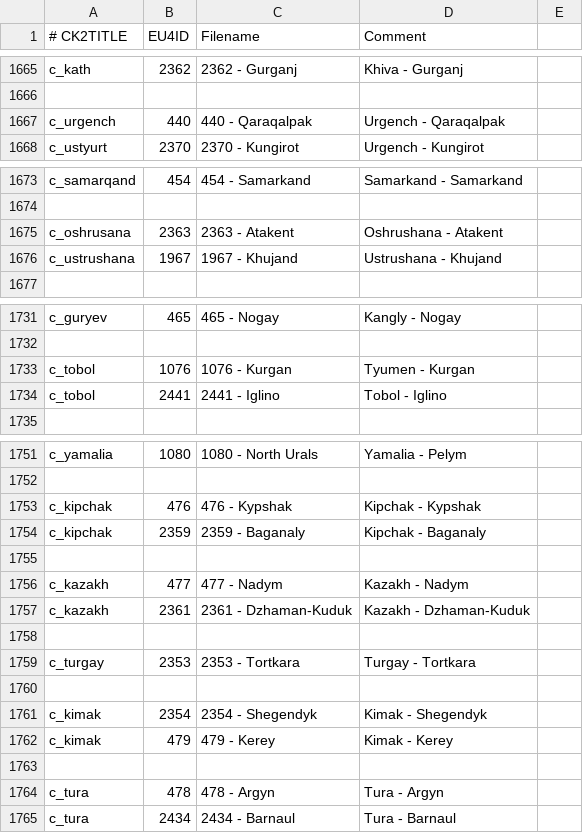
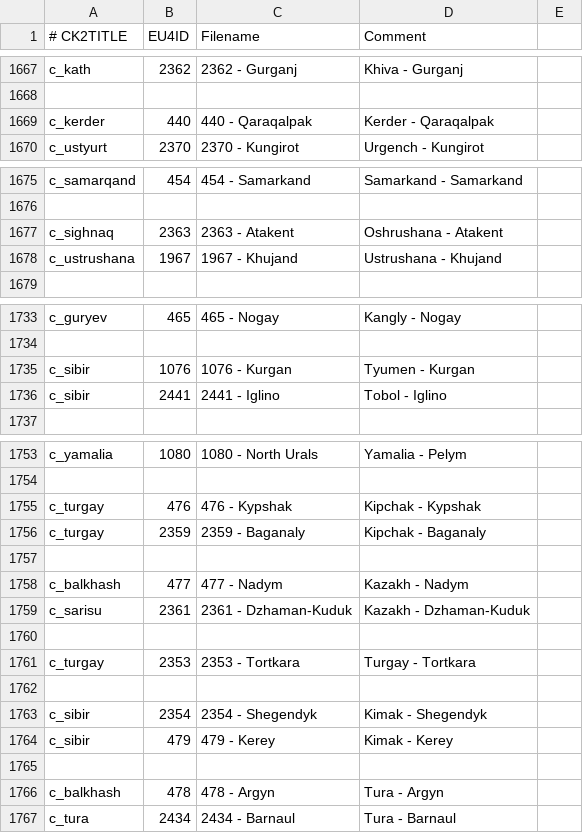
Before and after one commit to TheMarmottin/Converter, a CSV file: province_table.csv, drawn as a sheet; only a part is shown, gaps mark what is left out; the diff covers the shown part only.

```diff
--- a/province_table.csv
+++ b/province_table.csv
@@ -1666,3 +1668,3 @@ c_kath;2362;2362 - Gurganj;Khiva - Gurganj
 
-c_urgench;440;440 - Qaraqalpak;Urgench - Qaraqalpak
+c_kerder;440;440 - Qaraqalpak;Kerder - Qaraqalpak
 c_ustyurt;2370;2370 - Kungirot;Urgench - Kungirot
@@ -1674,3 +1676,3 @@ c_samarqand;454;454 - Samarkand;Samarkand - Samarkand
 
-c_oshrusana;2363;2363 - Atakent;Oshrushana - Atakent
+c_sighnaq;2363;2363 - Atakent;Oshrushana - Atakent
 c_ustrushana;1967;1967 - Khujand;Ustrushana - Khujand
@@ -1732,4 +1734,4 @@ c_guryev;465;465 - Nogay;Kangly - Nogay
 
-c_tobol;1076;1076 - Kurgan;Tyumen - Kurgan
-c_tobol;2441;2441 - Iglino;Tobol - Iglino
+c_sibir;1076;1076 - Kurgan;Tyumen - Kurgan
+c_sibir;2441;2441 - Iglino;Tobol - Iglino
 
@@ -1752,7 +1754,7 @@ c_yamalia;1080;1080 - North Urals;Yamalia - Pelym
 
-c_kipchak;476;476 - Kypshak;Kipchak - Kypshak
-c_kipchak;2359;2359 - Baganaly;Kipchak - Baganaly
+c_turgay;476;476 - Kypshak;Kipchak - Kypshak
+c_turgay;2359;2359 - Baganaly;Kipchak - Baganaly
 
-c_kazakh;477;477 - Nadym;Kazakh - Nadym
-c_kazakh;2361;2361 - Dzhaman-Kuduk;Kazakh - Dzhaman-Kuduk
+c_balkhash;477;477 - Nadym;Kazakh - Nadym
+c_sarisu;2361;2361 - Dzhaman-Kuduk;Kazakh - Dzhaman-Kuduk
 
@@ -1760,6 +1762,6 @@ c_turgay;2353;2353 - Tortkara;Turgay - Tortkara
 
-c_kimak;2354;2354 - Shegendyk;Kimak - Shegendyk
-c_kimak;479;479 - Kerey;Kimak - Kerey
+c_sibir;2354;2354 - Shegendyk;Kimak - Shegendyk
+c_sibir;479;479 - Kerey;Kimak - Kerey
 
-c_tura;478;478 - Argyn;Tura - Argyn
+c_balkhash;478;478 - Argyn;Tura - Argyn
 c_tura;2434;2434 - Barnaul;Tura - Barnaul
```
Also changed, not shown: 3 added rows, 2 removed rows and 22 edited cells elsewhere in this file.
